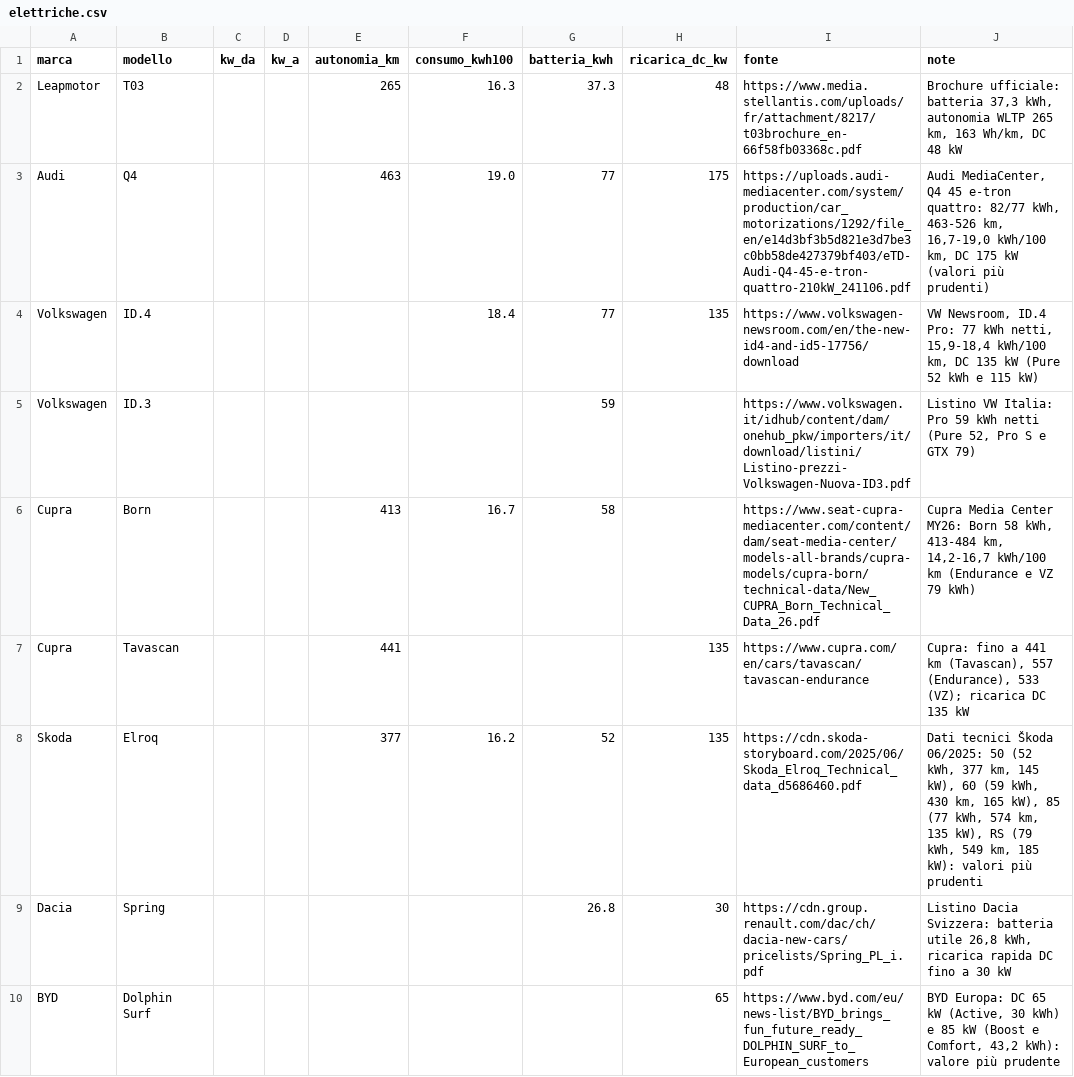
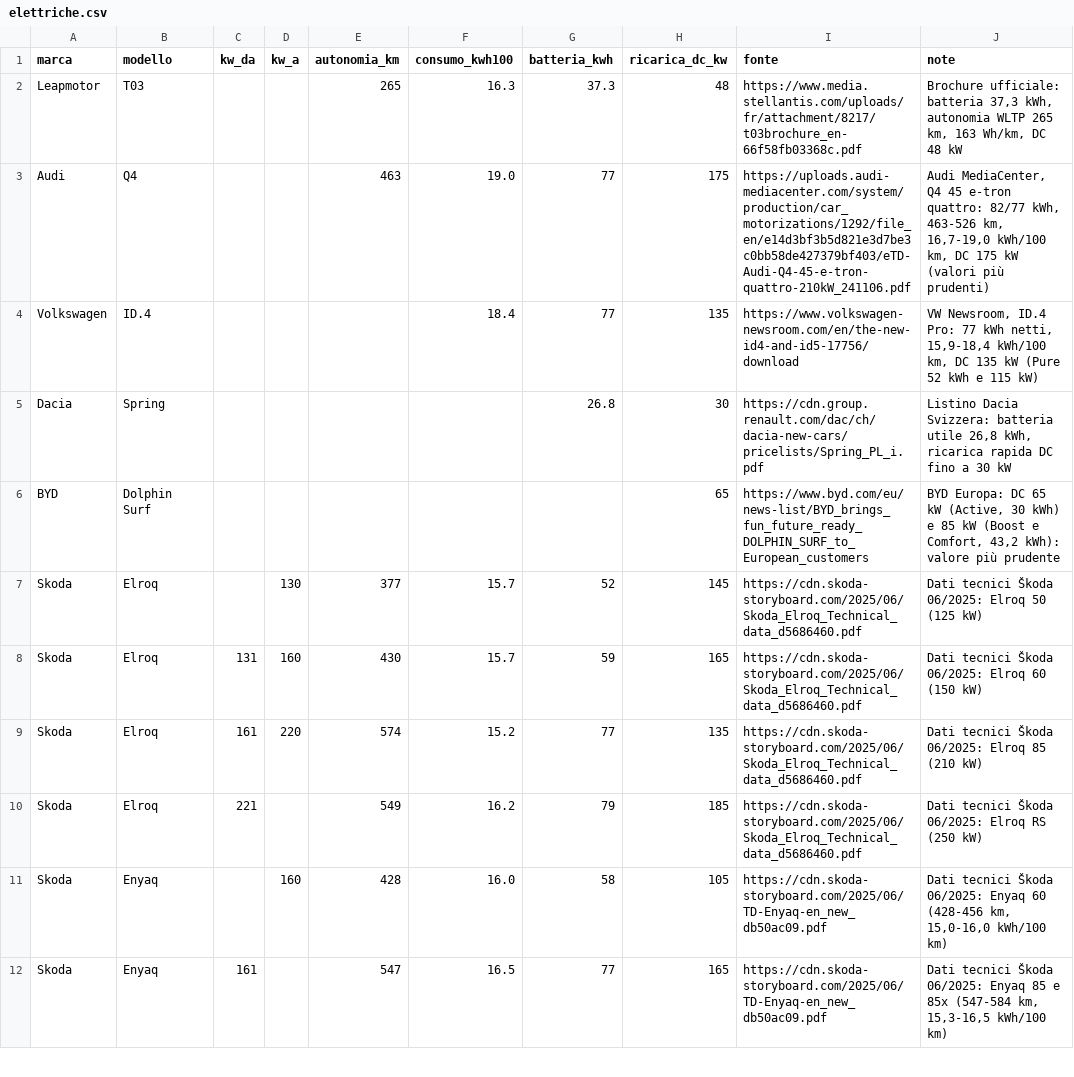
Before and after one commit to csantacroce/iviaggi-dati, a CSV file: source/elettriche.csv, drawn as a sheet; only a part is shown; removed rows and columns are numbered as before the commit, all else as after; the diff covers the shown part only; the diff names each change by its address in the sheet, - before the commit and + after, or states it on an @@ line.

```diff
--- a/source/elettriche.csv
+++ b/source/elettriche.csv
-row 5: Volkswagen | ID.3 |  |  |  |  | 59 |  | https://www.volkswagen.it/idhub/content/dam/onehub_pkw/importers/it/download/listini/Listino-prezzi-Volkswagen-Nuova-ID3.pdf | Listino VW Italia: Pro 59 kWh netti (Pure 52, Pro S e GTX 79)
-row 6: Cupra | Born |  |  | 413 | 16.7 | 58 |  | https://www.seat-cupra-mediacenter.com/content/dam/seat-media-center/models-all-brands/cupra-models/cupra-born/technical-data/New_CUPRA_Born_Technical_Data_26.pdf | Cupra Media Center MY26: Born 58 kWh, 413-484 km, 14,2-16,7 kWh/100 km (Endurance e VZ 79 kWh)
-row 7: Cupra | Tavascan |  |  | 441 |  |  | 135 | https://www.cupra.com/en/cars/tavascan/tavascan-endurance | Cupra: fino a 441 km (Tavascan), 557 (Endurance), 533 (VZ); ricarica DC 135 kW
-row 8: Skoda | Elroq |  |  | 377 | 16.2 | 52 | 135 | https://cdn.skoda-storyboard.com/2025/06/Skoda_Elroq_Technical_data_d5686460.pdf | Dati tecnici Škoda 06/2025: 50 (52 kWh, 377 km, 145 kW), 60 (59 kWh, 430 km, 165 kW), 85 (77 kWh, 574 km, 135 kW), RS (79 kWh, 549 km, 185 kW): valori più prudenti
+row 7: Skoda | Elroq |  | 130 | 377 | 15.7 | 52 | 145 | https://cdn.skoda-storyboard.com/2025/06/Skoda_Elroq_Technical_data_d5686460.pdf | Dati tecnici Škoda 06/2025: Elroq 50 (125 kW)
+row 8: Skoda | Elroq | 131 | 160 | 430 | 15.7 | 59 | 165 | https://cdn.skoda-storyboard.com/2025/06/Skoda_Elroq_Technical_data_d5686460.pdf | Dati tecnici Škoda 06/2025: Elroq 60 (150 kW)
+row 9: Skoda | Elroq | 161 | 220 | 574 | 15.2 | 77 | 135 | https://cdn.skoda-storyboard.com/2025/06/Skoda_Elroq_Technical_data_d5686460.pdf | Dati tecnici Škoda 06/2025: Elroq 85 (210 kW)
+row 10: Skoda | Elroq | 221 |  | 549 | 16.2 | 79 | 185 | https://cdn.skoda-storyboard.com/2025/06/Skoda_Elroq_Technical_data_d5686460.pdf | Dati tecnici Škoda 06/2025: Elroq RS (250 kW)
+row 11: Skoda | Enyaq |  | 160 | 428 | 16.0 | 58 | 105 | https://cdn.skoda-storyboard.com/2025/06/TD-Enyaq-en_new_db50ac09.pdf | Dati tecnici Škoda 06/2025: Enyaq 60 (428-456 km, 15,0-16,0 kWh/100 km)
+row 12: Skoda | Enyaq | 161 |  | 547 | 16.5 | 77 | 165 | https://cdn.skoda-storyboard.com/2025/06/TD-Enyaq-en_new_db50ac09.pdf | Dati tecnici Škoda 06/2025: Enyaq 85 e 85x (547-584 km, 15,3-16,5 kWh/100 km)
```
Also changed, not shown: 11 added rows elsewhere in this file.
